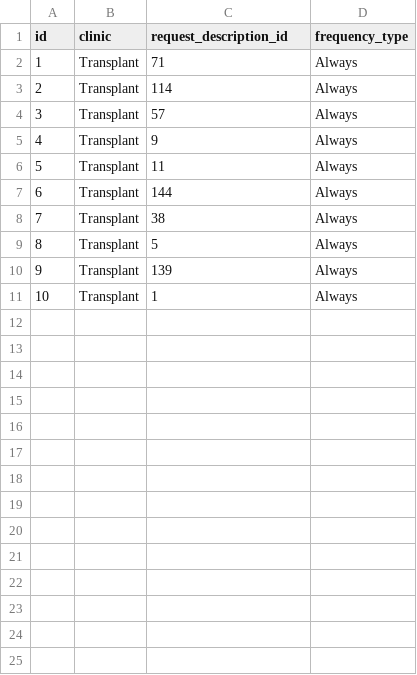
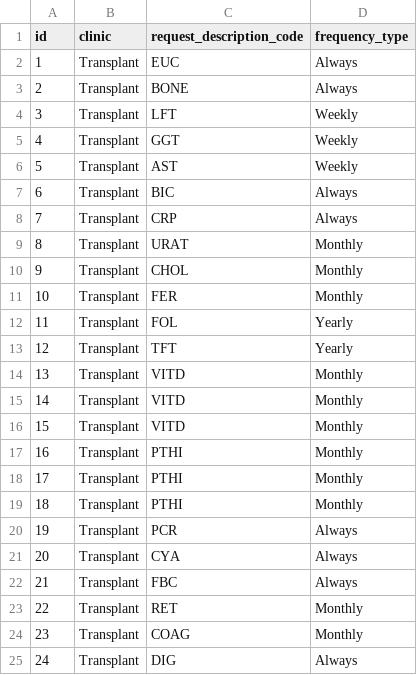
Before and after one commit to airslie/renalware-core, a CSV file: db/seeds/demo/pathology_request_algorithm_global_rule_sets.csv, drawn as a sheet; addresses are those after the commit; the diff names each change by its address in the sheet, - before the commit and + after, or states it on an @@ line.

Commit message:
add barts pathology seeds

```diff
--- a/db/seeds/demo/pathology_request_algorithm_global_rule_sets.csv
+++ b/db/seeds/demo/pathology_request_algorithm_global_rule_sets.csv
-C1: request_description_id
+C1: request_description_code
-C2 (request_description_code): 71
+C2 (request_description_code): EUC
-C3 (request_description_code): 114
+C3 (request_description_code): BONE
+row 4: 3 | Transplant | LFT | Weekly
+row 5: 4 | Transplant | GGT | Weekly
+row 6: 5 | Transplant | AST | Weekly
@@ column A (id) renumbered from row 7 down @@
-C7 (request_description_code): 57
+C7 (request_description_code): BIC
-C8 (request_description_code): 9
+C8 (request_description_code): CRP
+row 9: 8 | Transplant | URAT | Monthly
+row 10: 9 | Transplant | CHOL | Monthly
+row 11: 10 | Transplant | FER | Monthly
-C12 (request_description_code): 11
+C12 (request_description_code): FOL
-D12:D13 (frequency_type): Always
+D12:D13 (frequency_type): Yearly
-C13 (request_description_code): 144
+C13 (request_description_code): TFT
+row 14: 13 | Transplant | VITD | Monthly
+row 15: 14 | Transplant | VITD | Monthly
+row 16: 15 | Transplant | VITD | Monthly
+row 17: 16 | Transplant | PTHI | Monthly
+row 18: 17 | Transplant | PTHI | Monthly
+row 19: 18 | Transplant | PTHI | Monthly
-C20 (request_description_code): 38
+C20 (request_description_code): PCR
-C21 (request_description_code): 5
+C21 (request_description_code): CYA
-C22 (request_description_code): 139
+C22 (request_description_code): FBC
+row 23: 22 | Transplant | RET | Monthly
+row 24: 23 | Transplant | COAG | Monthly
-C25 (request_description_code): 1
+C25 (request_description_code): DIG
```
Also changed, not shown: 4 other files.
